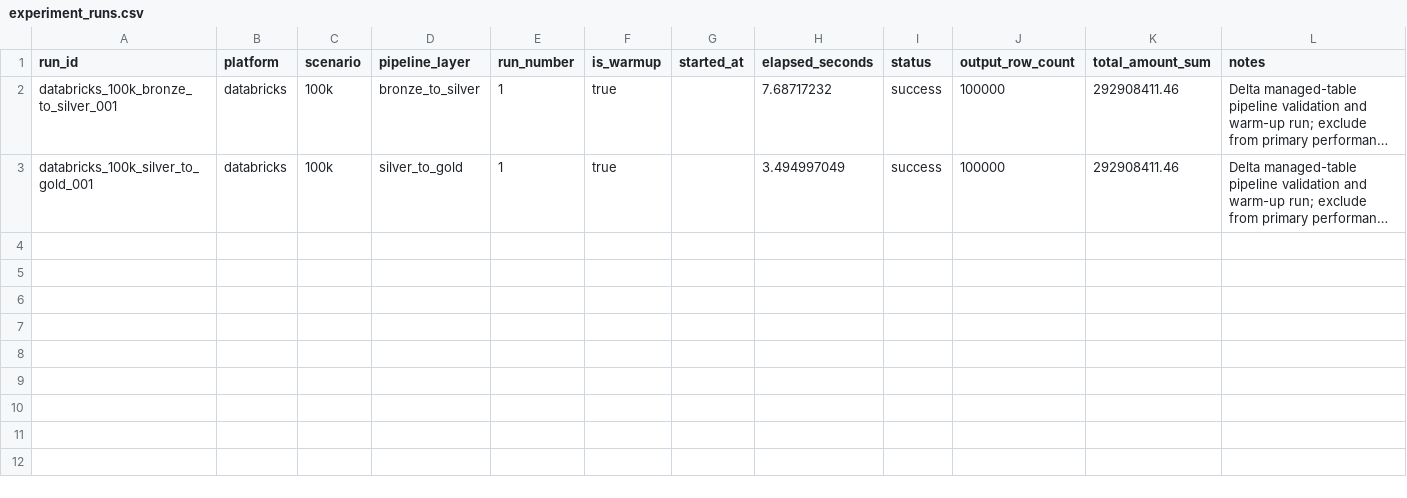
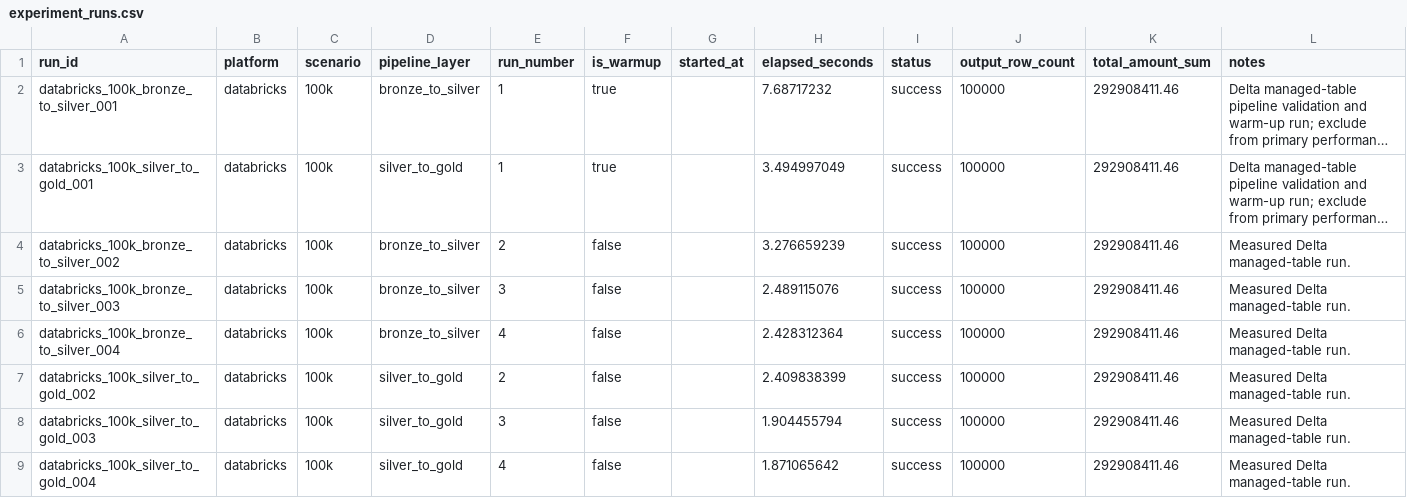
Before and after one commit to iago-furtado/pentaho-vs-databricks-etl, a CSV file: results/experiment_runs.csv, drawn as a sheet; long unchanged cells end in …; the diff names each change by its address in the sheet, - before the commit and + after, or states it on an @@ line.

Commit message:
Record Databricks 100k benchmark runs

```diff
--- a/results/experiment_runs.csv
+++ b/results/experiment_runs.csv
+row 4: databricks_100k_bronze_to_silver_002 | databricks | 100k | bronze_to_silver | 2 | false |  | 3.276659239 | success | 100000 | 292908411.46 | Measured Delta managed-table run.
+row 5: databricks_100k_bronze_to_silver_003 | databricks | 100k | bronze_to_silver | 3 | false |  | 2.489115076 | success | 100000 | 292908411.46 | Measured Delta managed-table run.
+row 6: databricks_100k_bronze_to_silver_004 | databricks | 100k | bronze_to_silver | 4 | false |  | 2.428312364 | success | 100000 | 292908411.46 | Measured Delta managed-table run.
+row 7: databricks_100k_silver_to_gold_002 | databricks | 100k | silver_to_gold | 2 | false |  | 2.409838399 | success | 100000 | 292908411.46 | Measured Delta managed-table run.
+row 8: databricks_100k_silver_to_gold_003 | databricks | 100k | silver_to_gold | 3 | false |  | 1.904455794 | success | 100000 | 292908411.46 | Measured Delta managed-table run.
+row 9: databricks_100k_silver_to_gold_004 | databricks | 100k | silver_to_gold | 4 | false |  | 1.871065642 | success | 100000 | 292908411.46 | Measured Delta managed-table run.
```
